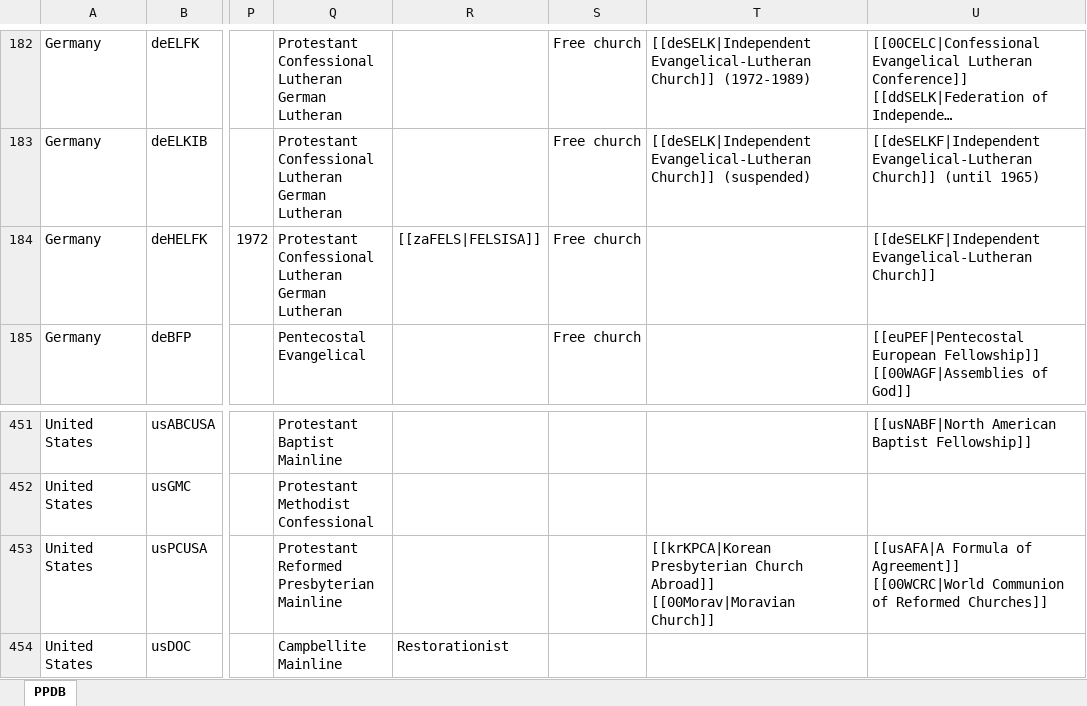
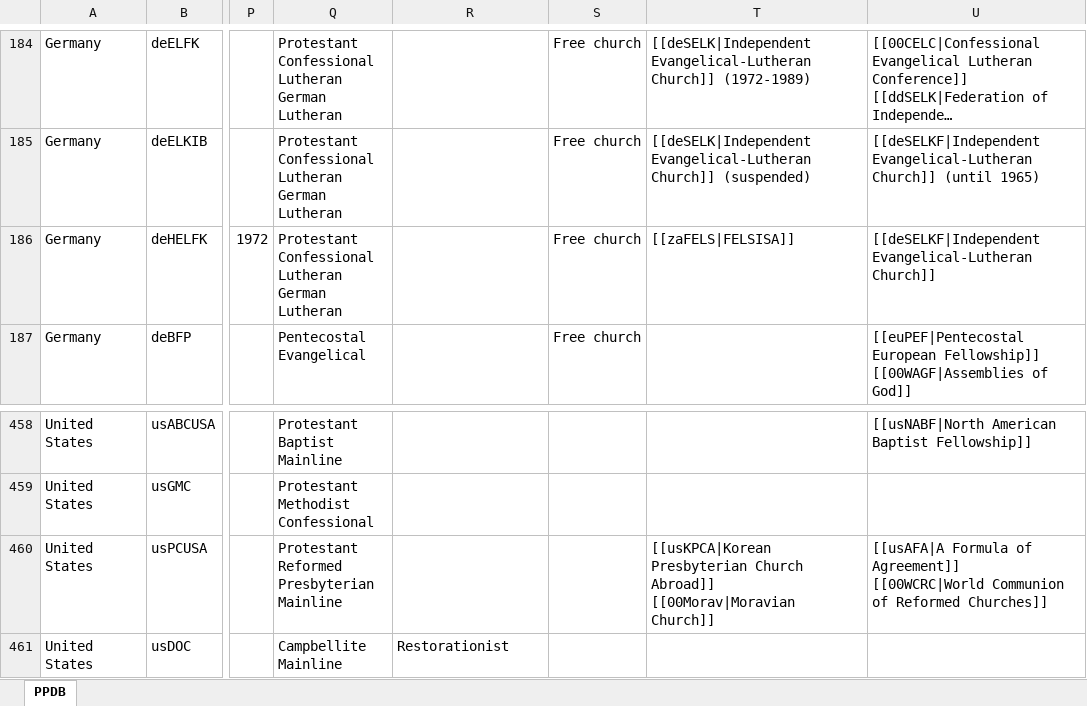
Before and after one commit to hok-brag/hok-brag.github.io, an Excel workbook: data/PPDB database.xlsx, sheet PPDB, drawn as a sheet; only a part is shown, gaps mark what is left out; long unchanged cells end in …; values as stored, in another font and other column widths than the file's, no borders; charts and pictures not drawn; addresses are those after the commit; the diff covers the shown part only; the diff names each change by its address in the sheet, - before the commit and + after, or states it on an @@ line.

```diff
--- a/data/PPDB database.xlsx (sheet PPDB)
+++ b/data/PPDB database.xlsx (sheet PPDB)
-R186: [[zaFELS|FELSISA]]
+R186: (empty)
-T186: (empty)
+T186: [[zaFELS|FELSISA]]
-T460: [[krKPCA|Korean Presbyterian Church…
+T460: [[usKPCA|Korean Presbyterian Church…
```
Also changed, not shown: 8 added rows and 3 edited cells elsewhere in this sheet.
